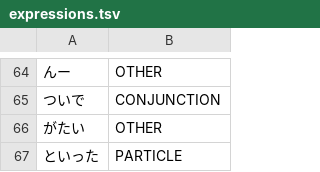
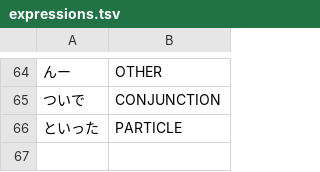
Before and after one commit to aitytech/suzume, a TSV file: data/core/expressions.tsv, drawn as a sheet; only a part is shown, gaps mark what is left out; the diff names each change by its address in the sheet, - before the commit and + after, or states it on an @@ line.

```diff
--- a/data/core/expressions.tsv
+++ b/data/core/expressions.tsv
-row 66: がたい | OTHER
```
Also changed, not shown: data/core/verbs.tsv, 1 other file.
